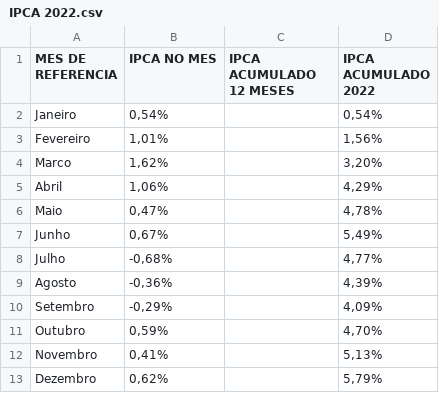
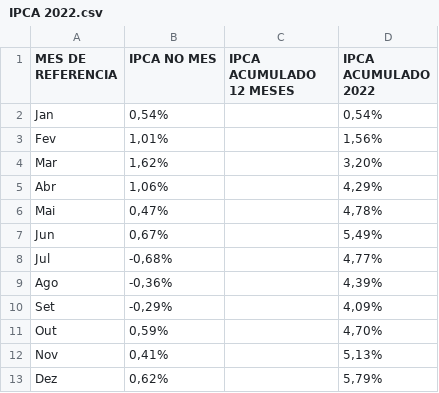
Before and after one commit to Homura-san/pyspark, a CSV file: IPCA 2022.csv, drawn as a sheet.

Commit message:
Update IPCA 2022.csv

```diff
--- a/IPCA 2022.csv
+++ b/IPCA 2022.csv
@@ -1,13 +1,13 @@
 MES DE REFERENCIA;IPCA NO MES;IPCA ACUMULADO 12 MESES;IPCA ACUMULADO 2022
-Janeiro;0,54%;;0,54%
-Fevereiro;1,01%;;1,56%
-Marco;1,62%;;3,20%
-Abril;1,06%;;4,29%
-Maio;0,47%;;4,78%
-Junho;0,67%;;5,49%
-Julho;-0,68%;;4,77%
-Agosto;-0,36%;;4,39%
-Setembro;-0,29%;;4,09%
-Outubro;0,59%;;4,70%
-Novembro;0,41%;;5,13%
-Dezembro;0,62%;;5,79%
+Jan;0,54%;;0,54%
+Fev;1,01%;;1,56%
+Mar;1,62%;;3,20%
+Abr;1,06%;;4,29%
+Mai;0,47%;;4,78%
+Jun;0,67%;;5,49%
+Jul;-0,68%;;4,77%
+Ago;-0,36%;;4,39%
+Set;-0,29%;;4,09%
+Out;0,59%;;4,70%
+Nov;0,41%;;5,13%
+Dez;0,62%;;5,79%
```
